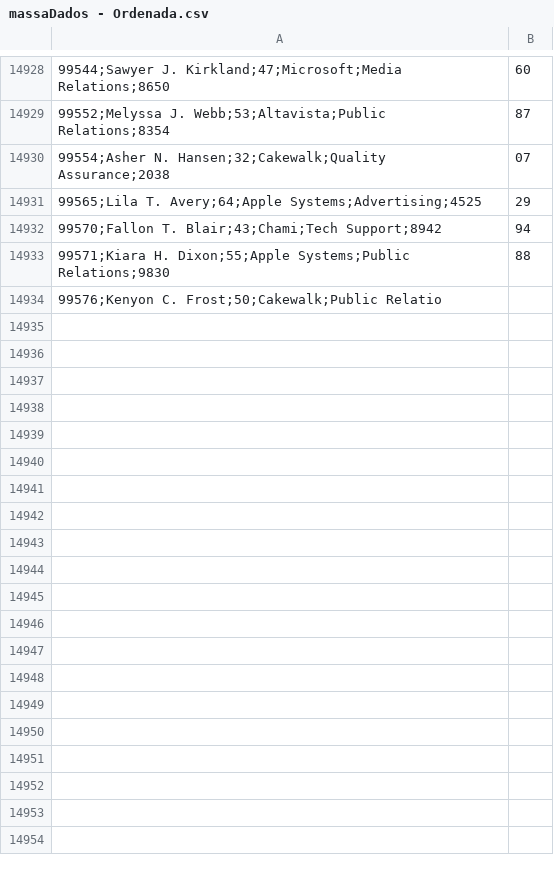
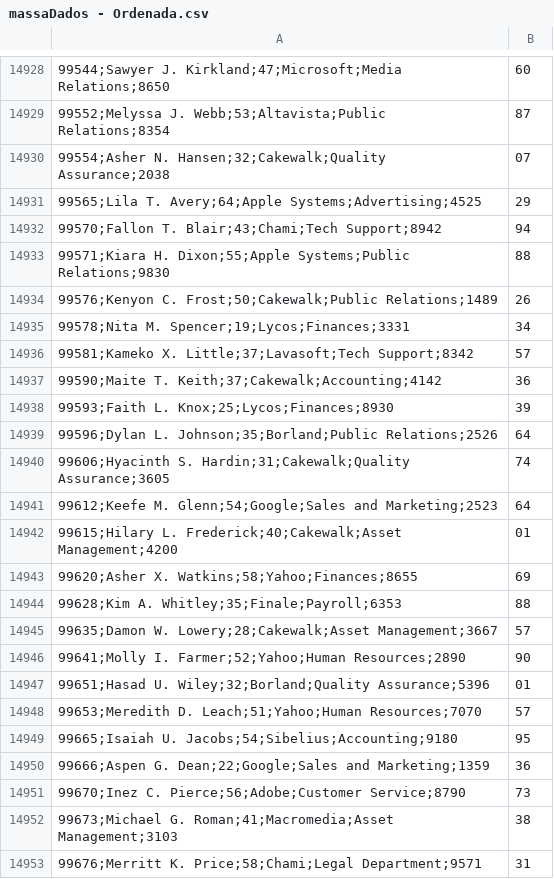
Before and after one commit to f95f/ED2D3-PII, a CSV file: P2_GU3026965/massaDados - Ordenada.csv, drawn as a sheet; only a part is shown, gaps mark what is left out; the diff covers the shown part only.

```diff
--- a/P2_GU3026965/massaDados - Ordenada.csv
+++ b/P2_GU3026965/massaDados - Ordenada.csv
@@ -14933,2 +14933,21 @@
 99571;Kiara H. Dixon;55;Apple Systems;Public Relations;9830,88
-99576;Kenyon C. Frost;50;Cakewalk;Public Relatio
+99576;Kenyon C. Frost;50;Cakewalk;Public Relations;1489,26
+99578;Nita M. Spencer;19;Lycos;Finances;3331,34
+99581;Kameko X. Little;37;Lavasoft;Tech Support;8342,57
+99590;Maite T. Keith;37;Cakewalk;Accounting;4142,36
+99593;Faith L. Knox;25;Lycos;Finances;8930,39
+99596;Dylan L. Johnson;35;Borland;Public Relations;2526,64
+99606;Hyacinth S. Hardin;31;Cakewalk;Quality Assurance;3605,74
+99612;Keefe M. Glenn;54;Google;Sales and Marketing;2523,64
+99615;Hilary L. Frederick;40;Cakewalk;Asset Management;4200,01
+99620;Asher X. Watkins;58;Yahoo;Finances;8655,69
+99628;Kim A. Whitley;35;Finale;Payroll;6353,88
+99635;Damon W. Lowery;28;Cakewalk;Asset Management;3667,57
+99641;Molly I. Farmer;52;Yahoo;Human Resources;2890,90
+99651;Hasad U. Wiley;32;Borland;Quality Assurance;5396,01
+99653;Meredith D. Leach;51;Yahoo;Human Resources;7070,57
+99665;Isaiah U. Jacobs;54;Sibelius;Accounting;9180,95
+99666;Aspen G. Dean;22;Google;Sales and Marketing;1359,36
+99670;Inez C. Pierce;56;Adobe;Customer Service;8790,73
+99673;Michael G. Roman;41;Macromedia;Asset Management;3103,38
+99676;Merritt K. Price;58;Chami;Legal Department;9571,31
```
Also changed, not shown: 46 added rows elsewhere in this file, 14 other files.
